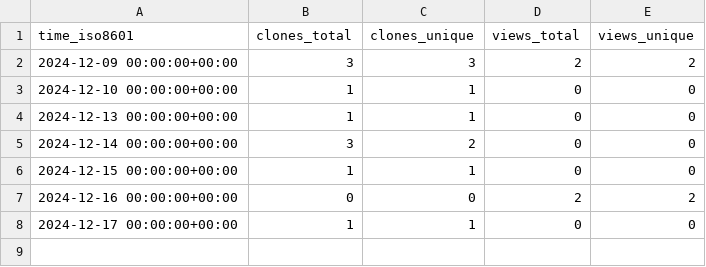
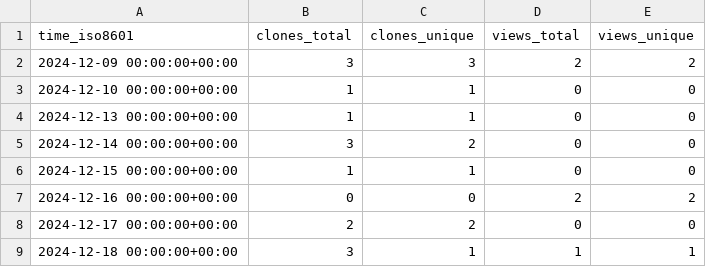
Before and after one commit to cubicleguy/py_esensorlib, a CSV file: cubicleguy/py_esensorlib/ghrs-data/views_clones_aggregate.csv, drawn as a sheet.

```diff
--- a/cubicleguy/py_esensorlib/ghrs-data/views_clones_aggregate.csv
+++ b/cubicleguy/py_esensorlib/ghrs-data/views_clones_aggregate.csv
@@ -7,2 +7,3 @@ time_iso8601,clones_total,clones_unique,views_total,views_unique
 2024-12-16 00:00:00+00:00,0,0,2,2
-2024-12-17 00:00:00+00:00,1,1,0,0
+2024-12-17 00:00:00+00:00,2,2,0,0
+2024-12-18 00:00:00+00:00,3,1,1,1
```
Also changed, not shown: 1 other file.
